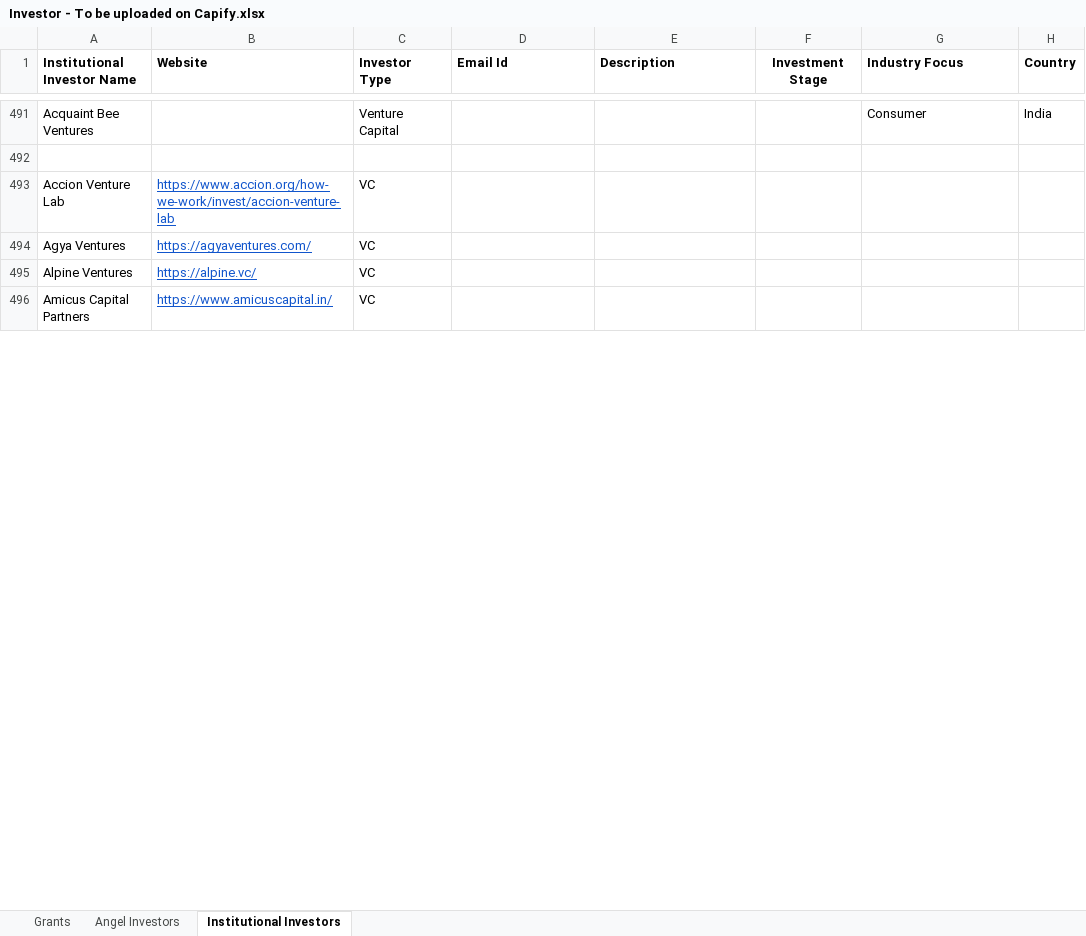
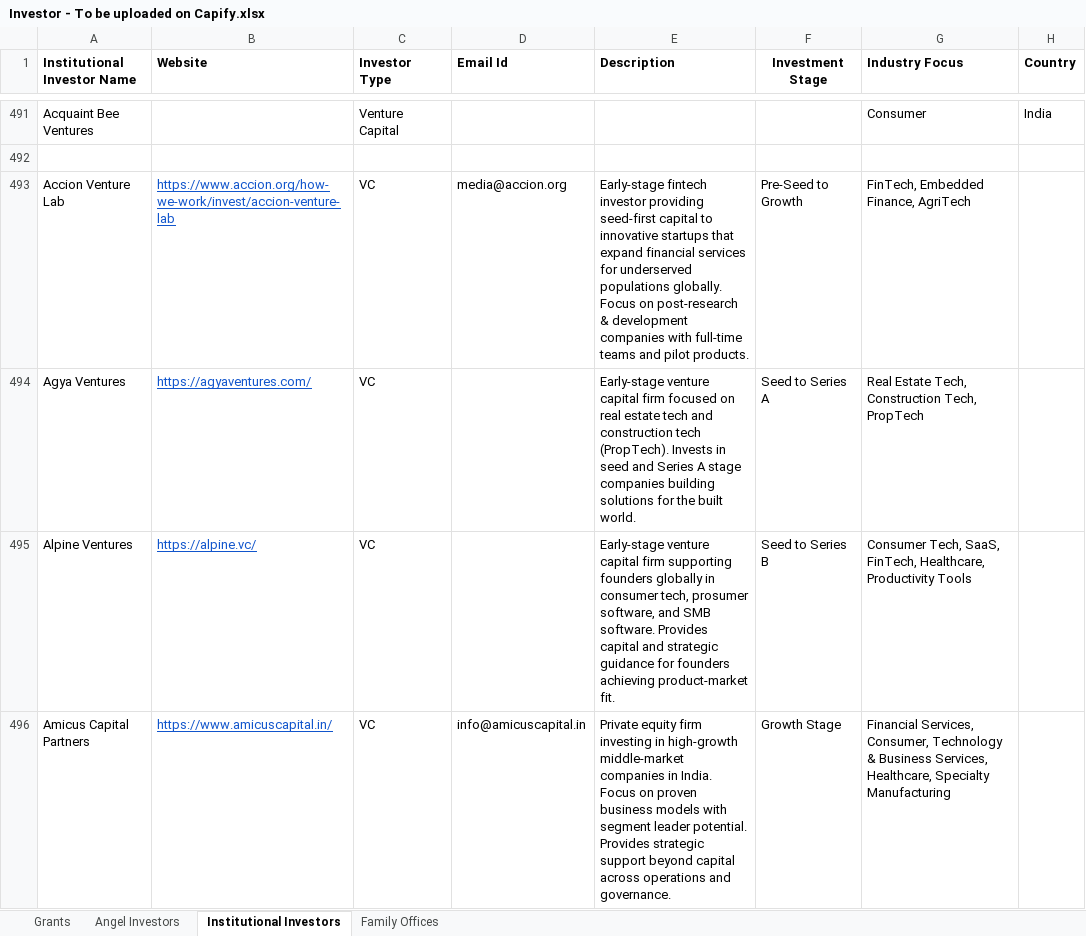
Before and after one commit to saurav342/lnlmatch, an Excel workbook: Investor - To be uploaded on Capify.xlsx, sheet Institutional Investors, drawn as a sheet; only a part is shown, gaps mark what is left out; values as stored, in another font and other column widths than the file's, no borders; charts and pictures not drawn; the diff covers the shown part only; the diff names each change by its address in the sheet, - before the commit and + after, or states it on an @@ line.

```diff
--- a/Investor - To be uploaded on Capify.xlsx (sheet Institutional Investors)
+++ b/Investor - To be uploaded on Capify.xlsx (sheet Institutional Investors)
+sheet tab: Family Offices
-D493 (Email Id): (empty)
+D493 (Email Id): media@accion.org
-E493 (Description): (empty)
+E493 (Description): Early-stage fintech investor providing seed-first capital to innovative startups that expand financial services for underserved populations globally. Focus on post-research & development companies with full-time teams and pilot products.
-F493 (Investment Stage): (empty)
+F493 (Investment Stage): Pre-Seed to Growth
-G493 (Industry Focus): (empty)
+G493 (Industry Focus): FinTech, Embedded Finance, AgriTech
-E494 (Description): (empty)
+E494 (Description): Early-stage venture capital firm focused on real estate tech and construction tech (PropTech). Invests in seed and Series A stage companies building solutions for the built world.
-F494 (Investment Stage): (empty)
+F494 (Investment Stage): Seed to Series A
-G494 (Industry Focus): (empty)
+G494 (Industry Focus): Real Estate Tech, Construction Tech, PropTech
-E495 (Description): (empty)
+E495 (Description): Early-stage venture capital firm supporting founders globally in consumer tech, prosumer software, and SMB software. Provides capital and strategic guidance for founders achieving product-market fit.
-F495 (Investment Stage): (empty)
+F495 (Investment Stage): Seed to Series B
-G495 (Industry Focus): (empty)
+G495 (Industry Focus): Consumer Tech, SaaS, FinTech, Healthcare, Productivity Tools
-D496 (Email Id): (empty)
+D496 (Email Id): info@amicuscapital.in
-E496 (Description): (empty)
+E496 (Description): Private equity firm investing in high-growth middle-market companies in India. Focus on proven business models with segment leader potential. Provides strategic support beyond capital across operations and governance.
-F496 (Investment Stage): (empty)
+F496 (Investment Stage): Growth Stage
-G496 (Industry Focus): (empty)
+G496 (Industry Focus): Financial Services, Consumer, Technology & Business Services, Healthcare, Specialty Manufacturing
```
Also changed, not shown: 1737 edited cells and cell formats elsewhere in this sheet, charts or pictures, 3 other files.
